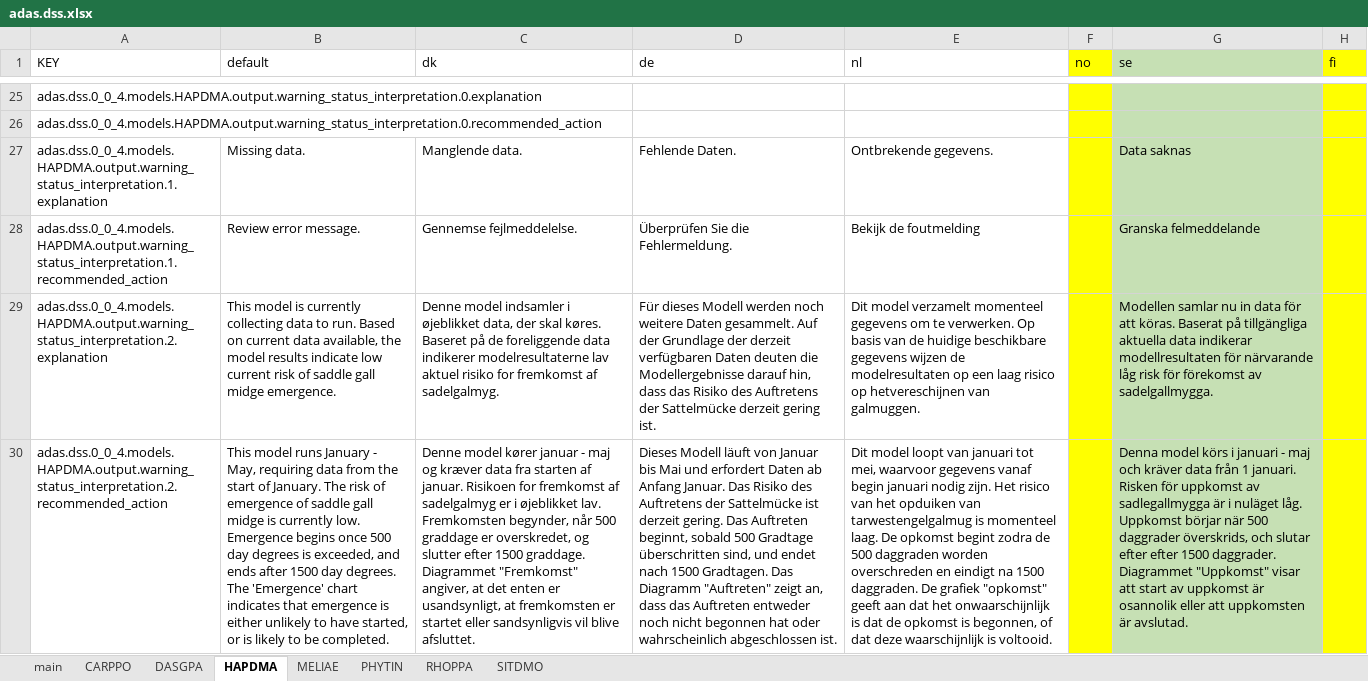
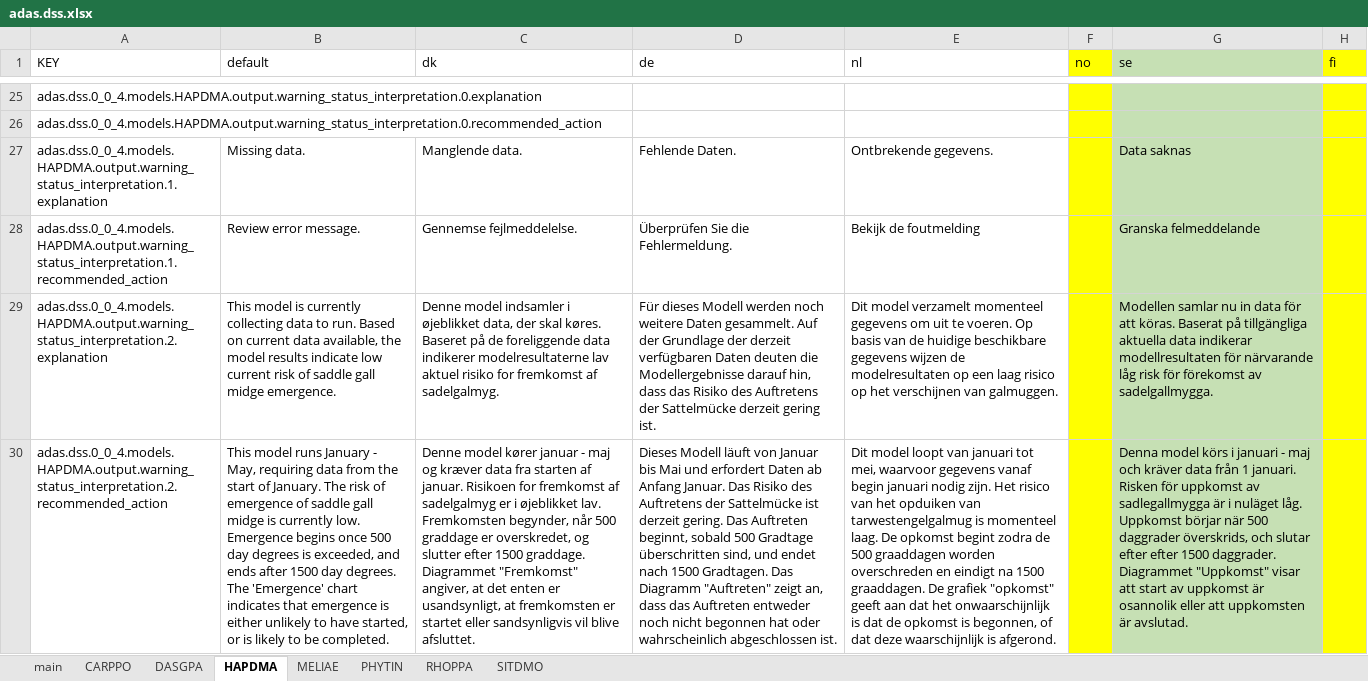
Before and after one commit to H2020-IPM-Decisions/DSS-Metadata, an Excel workbook: i18n/excel_from_translation/adas.dss.xlsx, sheet HAPDMA, drawn as a sheet; only a part is shown, gaps mark what is left out; values as stored, in another font and other column widths than the file's, no borders; the diff covers the shown part only; the diff names each change by its address in the sheet, - before the commit and + after, or states it on an @@ line.

```diff
--- a/i18n/excel_from_translation/adas.dss.xlsx (sheet HAPDMA)
+++ b/i18n/excel_from_translation/adas.dss.xlsx (sheet HAPDMA)
-E29 (nl): …gegevens om te verwerken. Op basis van de huidige beschikbare gegevens wijzen de modelresultaten op een laag risico op hetvereschijnen van galmuggen.
+E29 (nl): …gegevens om uit te voeren. Op basis van de huidige beschikbare gegevens wijzen de modelresultaten op een laag risico op het verschijnen van galmuggen.
-E30 (nl): …de 500 daggraden worden overschreden en eindigt na 1500 daggraden. De grafiek "opkomst" geeft aan dat het onwaarschijnlijk is dat de opkomst is begonnen, of dat deze waarschijnlijk is voltooid.
+E30 (nl): …de 500 graaddagen worden overschreden en eindigt na 1500 graaddagen. De grafiek "opkomst" geeft aan dat het onwaarschijnlijk is dat de opkomst is begonnen, of dat deze waarschijnlijk is afgerond.
```
Also changed, not shown: 7 edited cells and cell formats elsewhere in this sheet, sheet DASGPA, sheet RHOPPA, sheet CARPPO, sheet SITDMO, sheet MELIAE, sheet PHYTIN, 1 more sheet, formulas that keep their value, i18n/excel_from_translation/Best4Soil.Support.Tools.xlsx, i18n/excel_from_translation/no.nibio.vips.xlsx, 57 other files.
